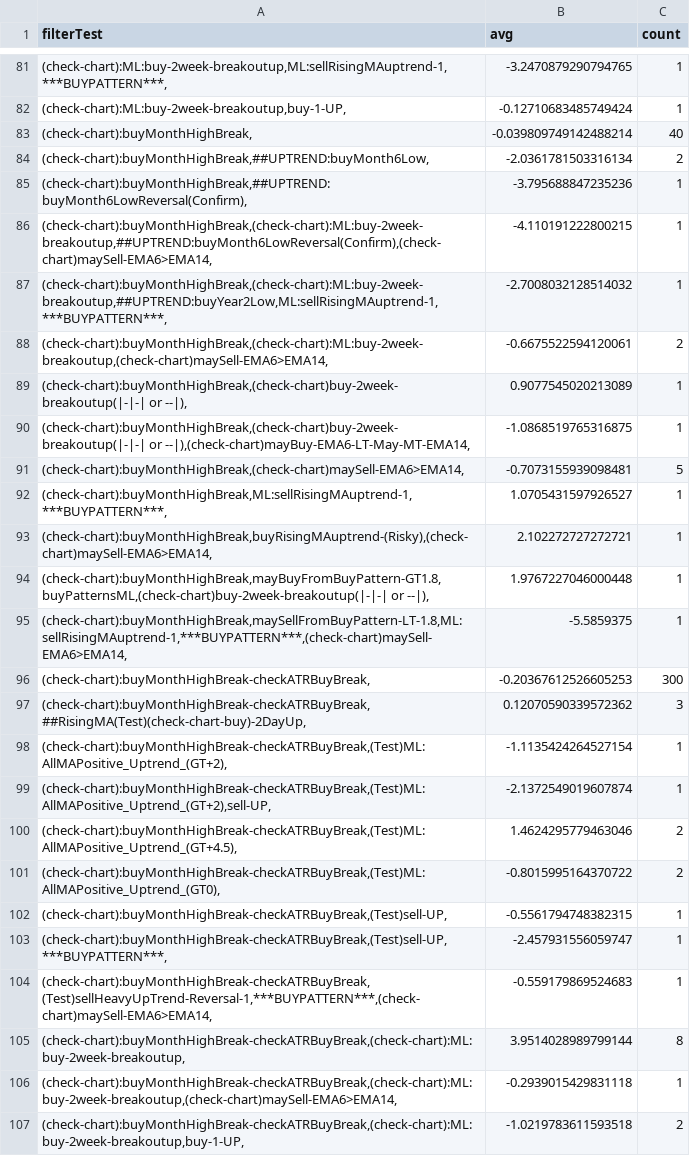
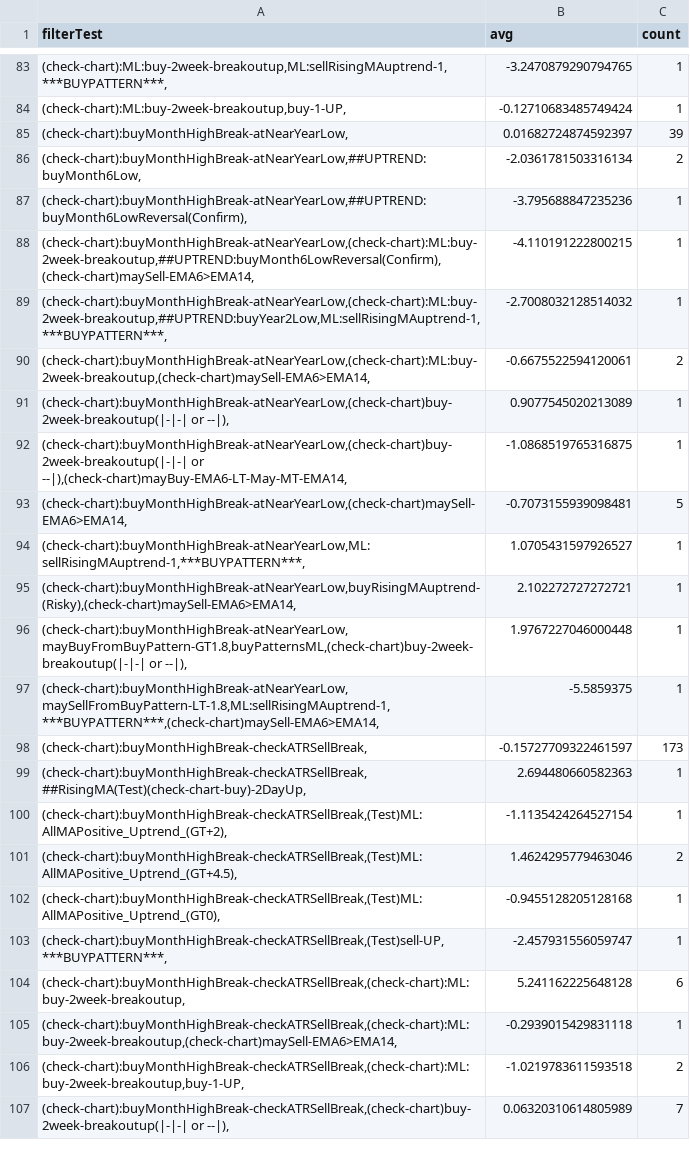
Before and after one commit to omarrohit20/rohit, a CSV file: src/data-import/nselist/filter-buy.csv, drawn as a sheet; only a part is shown, gaps mark what is left out; removed rows and columns are numbered as before the commit, all else as after; the diff covers the shown part only; the diff names each change by its address in the sheet, - before the commit and + after, or states it on an @@ line.

```diff
--- a/src/data-import/nselist/filter-buy.csv
+++ b/src/data-import/nselist/filter-buy.csv
-row 83: (check-chart):buyMonthHighBreak, | -0.039809749142488214 | 40
+row 85: (check-chart):buyMonthHighBreak-atNearYearLow, | 0.01682724874592397 | 39
-A86 (filterTest): (check-chart):buyMonthHighBreak,##UPTREND:buyMonth6Low,
+A86 (filterTest): (check-chart):buyMonthHighBreak-atNearYearLow,##UPTREND:buyMonth6Low,
-A87 (filterTest): (check-chart):buyMonthHighBreak,##UPTREND:buyMonth6LowReversal(Confirm),
+A87 (filterTest): (check-chart):buyMonthHighBreak-atNearYearLow,##UPTREND:buyMonth6LowReversal(Confirm),
-A88 (filterTest): (check-chart):buyMonthHighBreak,(check-chart):ML:buy-2week-breakoutup,##UPTREND:buyMonth6LowReversal(Confirm),(check-chart)maySell-EMA6>EMA14,
+A88 (filterTest): (check-chart):buyMonthHighBreak-atNearYearLow,(check-chart):ML:buy-2week-breakoutup,##UPTREND:buyMonth6LowReversal(Confirm),(check-chart)maySell-EMA6>EMA14,
-A89 (filterTest): (check-chart):buyMonthHighBreak,(check-chart):ML:buy-2week-breakoutup,##UPTREND:buyYear2Low,ML:sellRisingMAuptrend-1,***BUYPATTERN***,
+A89 (filterTest): (check-chart):buyMonthHighBreak-atNearYearLow,(check-chart):ML:buy-2week-breakoutup,##UPTREND:buyYear2Low,ML:sellRisingMAuptrend-1,***BUYPATTERN***,
-A90 (filterTest): (check-chart):buyMonthHighBreak,(check-chart):ML:buy-2week-breakoutup,(check-chart)maySell-EMA6>EMA14,
+A90 (filterTest): (check-chart):buyMonthHighBreak-atNearYearLow,(check-chart):ML:buy-2week-breakoutup,(check-chart)maySell-EMA6>EMA14,
-A91 (filterTest): (check-chart):buyMonthHighBreak,(check-chart)buy-2week-breakoutup(|-|-| or --|),
+A91 (filterTest): (check-chart):buyMonthHighBreak-atNearYearLow,(check-chart)buy-2week-breakoutup(|-|-| or --|),
-A92 (filterTest): (check-chart):buyMonthHighBreak,(check-chart)buy-2week-breakoutup(|-|-| or --|),(check-chart)mayBuy-EMA6-LT-May-MT-EMA14,
+A92 (filterTest): (check-chart):buyMonthHighBreak-atNearYearLow,(check-chart)buy-2week-breakoutup(|-|-| or --|),(check-chart)mayBuy-EMA6-LT-May-MT-EMA14,
-A93 (filterTest): (check-chart):buyMonthHighBreak,(check-chart)maySell-EMA6>EMA14,
+A93 (filterTest): (check-chart):buyMonthHighBreak-atNearYearLow,(check-chart)maySell-EMA6>EMA14,
-A94 (filterTest): (check-chart):buyMonthHighBreak,ML:sellRisingMAuptrend-1,***BUYPATTERN***,
+A94 (filterTest): (check-chart):buyMonthHighBreak-atNearYearLow,ML:sellRisingMAuptrend-1,***BUYPATTERN***,
-A95 (filterTest): (check-chart):buyMonthHighBreak,buyRisingMAuptrend-(Risky),(check-chart)maySell-EMA6>EMA14,
+A95 (filterTest): (check-chart):buyMonthHighBreak-atNearYearLow,buyRisingMAuptrend-(Risky),(check-chart)maySell-EMA6>EMA14,
-A96 (filterTest): (check-chart):buyMonthHighBreak,mayBuyFromBuyPattern-GT1.8,buyPatternsML,(check-chart)buy-2week-breakoutup(|-|-| or --|),
+A96 (filterTest): (check-chart):buyMonthHighBreak-atNearYearLow,mayBuyFromBuyPattern-GT1.8,buyPatternsML,(check-chart)buy-2week-breakoutup(|-|-| or --|),
-A97 (filterTest): (check-chart):buyMonthHighBreak,maySellFromBuyPattern-LT-1.8,ML:sellRisingMAuptrend-1,***BUYPATTERN***,(check-chart)maySell-EMA6>EMA14,
+A97 (filterTest): (check-chart):buyMonthHighBreak-atNearYearLow,maySellFromBuyPattern-LT-1.8,ML:sellRisingMAuptrend-1,***BUYPATTERN***,(check-chart)maySell-EMA6>EMA14,
-row 96: (check-chart):buyMonthHighBreak-checkATRBuyBreak, | -0.20367612526605253 | 300
-row 97: (check-chart):buyMonthHighBreak-checkATRBuyBreak,##RisingMA(Test)(check-chart-buy)-2DayUp, | 0.12070590339572362 | 3
+row 98: (check-chart):buyMonthHighBreak-checkATRSellBreak, | -0.15727709322461597 | 173
+row 99: (check-chart):buyMonthHighBreak-checkATRSellBreak,##RisingMA(Test)(check-chart-buy)-2DayUp, | 2.694480660582363 | 1
-A100 (filterTest): (check-chart):buyMonthHighBreak-checkATRBuyBreak,(Test)ML:AllMAPositive_Uptrend_(GT+2),
+A100 (filterTest): (check-chart):buyMonthHighBreak-checkATRSellBreak,(Test)ML:AllMAPositive_Uptrend_(GT+2),
-row 99: (check-chart):buyMonthHighBreak-checkATRBuyBreak,(Test)ML:AllMAPositive_Uptrend_(GT+2),sell-UP, | -2.1372549019607874 | 1
-A101 (filterTest): (check-chart):buyMonthHighBreak-checkATRBuyBreak,(Test)ML:AllMAPositive_Uptrend_(GT+4.5),
+A101 (filterTest): (check-chart):buyMonthHighBreak-checkATRSellBreak,(Test)ML:AllMAPositive_Uptrend_(GT+4.5),
-row 101: (check-chart):buyMonthHighBreak-checkATRBuyBreak,(Test)ML:AllMAPositive_Uptrend_(GT0), | -0.8015995164370722 | 2
-row 102: (check-chart):buyMonthHighBreak-checkATRBuyBreak,(Test)sell-UP, | -0.5561794748382315 | 1
+row 102: (check-chart):buyMonthHighBreak-checkATRSellBreak,(Test)ML:AllMAPositive_Uptrend_(GT0), | -0.9455128205128168 | 1
-A103 (filterTest): (check-chart):buyMonthHighBreak-checkATRBuyBreak,(Test)sell-UP,***BUYPATTERN***,
+A103 (filterTest): (check-chart):buyMonthHighBreak-checkATRSellBreak,(Test)sell-UP,***BUYPATTERN***,
-row 104: (check-chart):buyMonthHighBreak-checkATRBuyBreak,(Test)sellHeavyUpTrend-Reversal-1,***BUYPATTERN***,(check-chart)maySell-EMA6>EMA14, | -0.559179869524683 | 1
-row 105: (check-chart):buyMonthHighBreak-checkATRBuyBreak,(check-chart):ML:buy-2week-breakoutup, | 3.9514028989799144 | 8
+row 104: (check-chart):buyMonthHighBreak-checkATRSellBreak,(check-chart):ML:buy-2week-breakoutup, | 5.241162225648128 | 6
-A105 (filterTest): (check-chart):buyMonthHighBreak-checkATRBuyBreak,(check-chart):ML:buy-2week-breakoutup,(check-chart)maySell-EMA6>EMA14,
+A105 (filterTest): (check-chart):buyMonthHighBreak-checkATRSellBreak,(check-chart):ML:buy-2week-breakoutup,(check-chart)maySell-EMA6>EMA14,
-A106 (filterTest): (check-chart):buyMonthHighBreak-checkATRBuyBreak,(check-chart):ML:buy-2week-breakoutup,buy-1-UP,
+A106 (filterTest): (check-chart):buyMonthHighBreak-checkATRSellBreak,(check-chart):ML:buy-2week-breakoutup,buy-1-UP,
+row 107: (check-chart):buyMonthHighBreak-checkATRSellBreak,(check-chart)buy-2week-breakoutup(|-|-| or --|), | 0.06320310614805989 | 7
```
Also changed, not shown: 18 added rows, 8 removed rows and 12 edited cells elsewhere in this file, src/data-import/nselist/filter-sell.csv, 1 other file.
